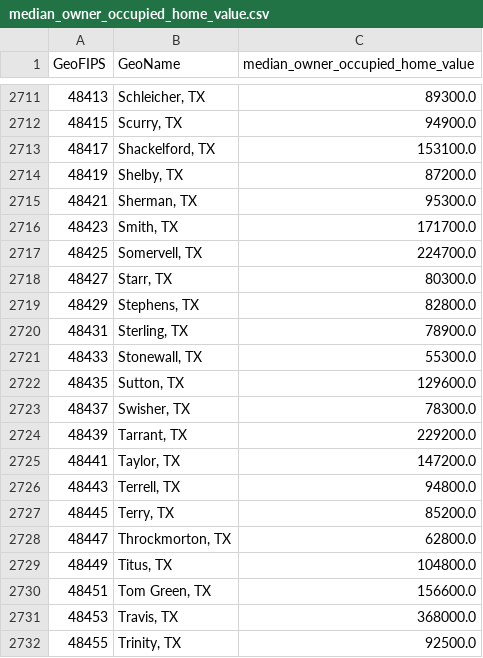
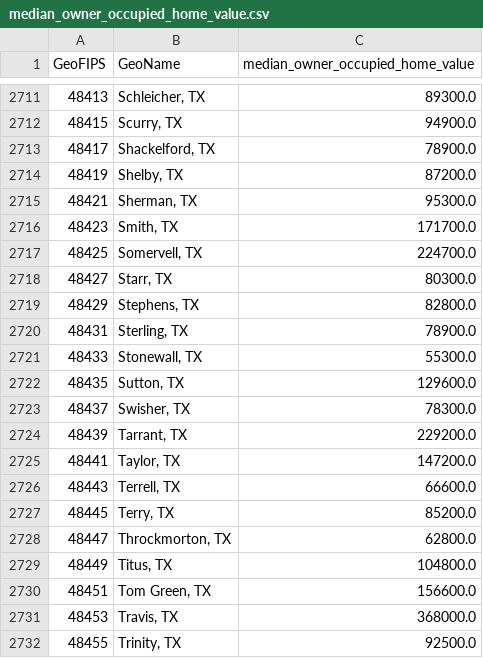
Before and after one commit to BasisResearch/cities, a CSV file: data/raw/median_owner_occupied_home_value.csv, drawn as a sheet; only a part is shown, gaps mark what is left out; the diff covers the shown part only.

```diff
--- a/data/raw/median_owner_occupied_home_value.csv
+++ b/data/raw/median_owner_occupied_home_value.csv
@@ -2712,3 +2712,3 @@ GeoFIPS,GeoName,median_owner_occupied_home_value
 48415,"Scurry, TX",94900.0
-48417,"Shackelford, TX",153100.0
+48417,"Shackelford, TX",78900.0
 48419,"Shelby, TX",87200.0
@@ -2725,3 +2725,3 @@ GeoFIPS,GeoName,median_owner_occupied_home_value
 48441,"Taylor, TX",147200.0
-48443,"Terrell, TX",94800.0
+48443,"Terrell, TX",66600.0
 48445,"Terry, TX",85200.0
```
Also changed, not shown: 6 edited cells elsewhere in this file, data/raw/homeownership_rate.csv, data/raw/median_rent.csv, 2 other files.
